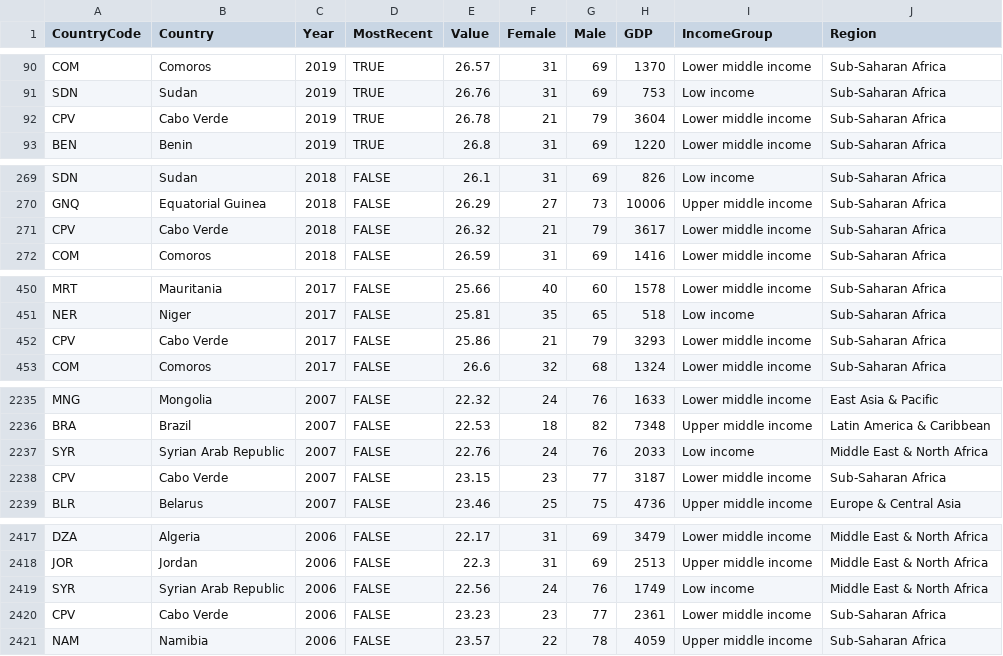
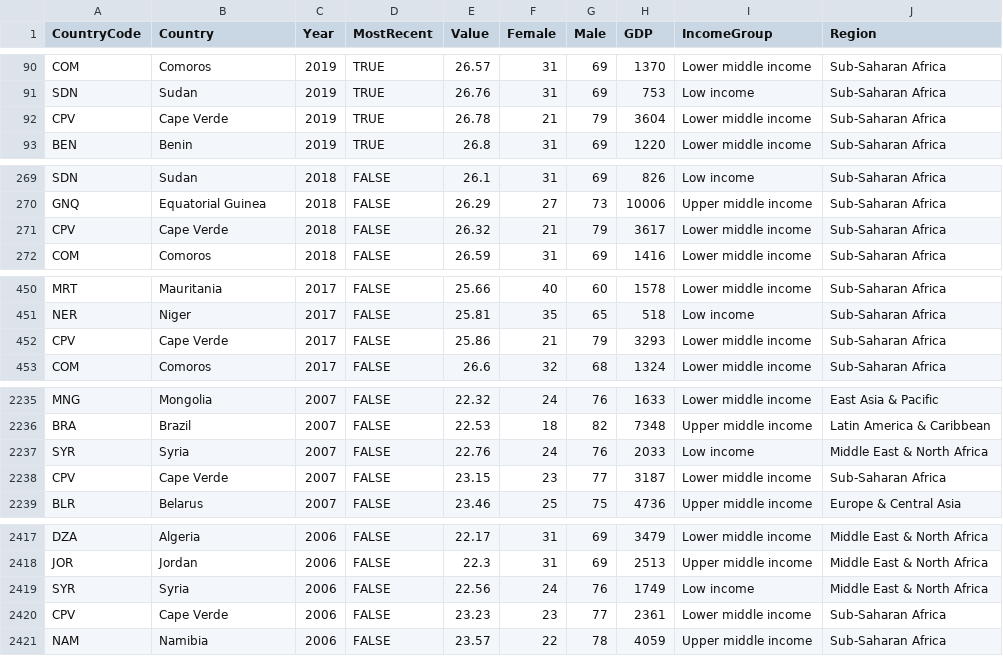
Before and after one commit to awang288/awang288.github.io, a CSV file: raw_data/Overall.csv, drawn as a sheet; only a part is shown, gaps mark what is left out; the diff covers the shown part only.

Commit message:
Update Overall.csv

```diff
--- a/raw_data/Overall.csv
+++ b/raw_data/Overall.csv
@@ -91,3 +91,3 @@ COM,Comoros,2019,TRUE,26.57,31,69,1370,Lower middle income,Sub-Saharan Africa
 SDN,Sudan,2019,TRUE,26.76,31,69,753,Low income,Sub-Saharan Africa
-CPV,Cabo Verde,2019,TRUE,26.78,21,79,3604,Lower middle income,Sub-Saharan Africa
+CPV,Cape Verde,2019,TRUE,26.78,21,79,3604,Lower middle income,Sub-Saharan Africa
 BEN,Benin,2019,TRUE,26.8,31,69,1220,Lower middle income,Sub-Saharan Africa
@@ -270,3 +270,3 @@ SDN,Sudan,2018,FALSE,26.1,31,69,826,Low income,Sub-Saharan Africa
 GNQ,Equatorial Guinea,2018,FALSE,26.29,27,73,10006,Upper middle income,Sub-Saharan Africa
-CPV,Cabo Verde,2018,FALSE,26.32,21,79,3617,Lower middle income,Sub-Saharan Africa
+CPV,Cape Verde,2018,FALSE,26.32,21,79,3617,Lower middle income,Sub-Saharan Africa
 COM,Comoros,2018,FALSE,26.59,31,69,1416,Lower middle income,Sub-Saharan Africa
@@ -451,3 +451,3 @@ MRT,Mauritania,2017,FALSE,25.66,40,60,1578,Lower middle income,Sub-Saharan Afric
 NER,Niger,2017,FALSE,25.81,35,65,518,Low income,Sub-Saharan Africa
-CPV,Cabo Verde,2017,FALSE,25.86,21,79,3293,Lower middle income,Sub-Saharan Africa
+CPV,Cape Verde,2017,FALSE,25.86,21,79,3293,Lower middle income,Sub-Saharan Africa
 COM,Comoros,2017,FALSE,26.6,32,68,1324,Lower middle income,Sub-Saharan Africa
@@ -2236,4 +2236,4 @@ MNG,Mongolia,2007,FALSE,22.32,24,76,1633,Lower middle income,East Asia & Pacific
 BRA,Brazil,2007,FALSE,22.53,18,82,7348,Upper middle income,Latin America & Caribbean
-SYR,Syrian Arab Republic,2007,FALSE,22.76,24,76,2033,Low income,Middle East & North Africa
-CPV,Cabo Verde,2007,FALSE,23.15,23,77,3187,Lower middle income,Sub-Saharan Africa
+SYR,Syria,2007,FALSE,22.76,24,76,2033,Low income,Middle East & North Africa
+CPV,Cape Verde,2007,FALSE,23.15,23,77,3187,Lower middle income,Sub-Saharan Africa
 BLR,Belarus,2007,FALSE,23.46,25,75,4736,Upper middle income,Europe & Central Asia
@@ -2418,4 +2418,4 @@ DZA,Algeria,2006,FALSE,22.17,31,69,3479,Lower middle income,Middle East & North
 JOR,Jordan,2006,FALSE,22.3,31,69,2513,Upper middle income,Middle East & North Africa
-SYR,Syrian Arab Republic,2006,FALSE,22.56,24,76,1749,Low income,Middle East & North Africa
-CPV,Cabo Verde,2006,FALSE,23.23,23,77,2361,Lower middle income,Sub-Saharan Africa
+SYR,Syria,2006,FALSE,22.56,24,76,1749,Low income,Middle East & North Africa
+CPV,Cape Verde,2006,FALSE,23.23,23,77,2361,Lower middle income,Sub-Saharan Africa
 NAM,Namibia,2006,FALSE,23.57,22,78,4059,Upper middle income,Sub-Saharan Africa
```
Also changed, not shown: 21 edited cells elsewhere in this file.
